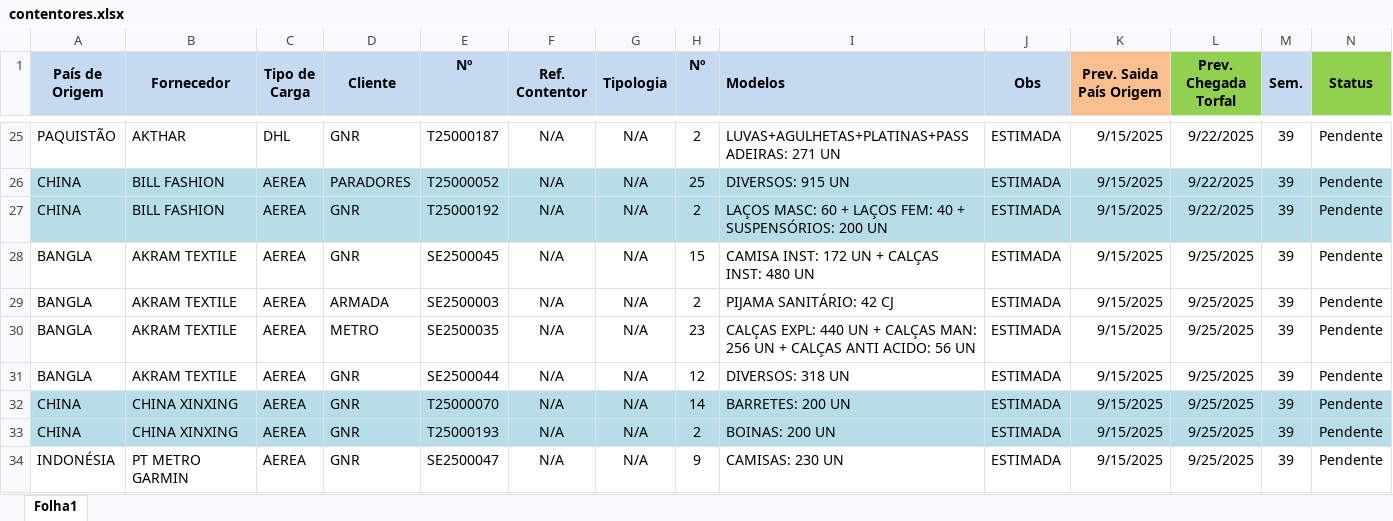
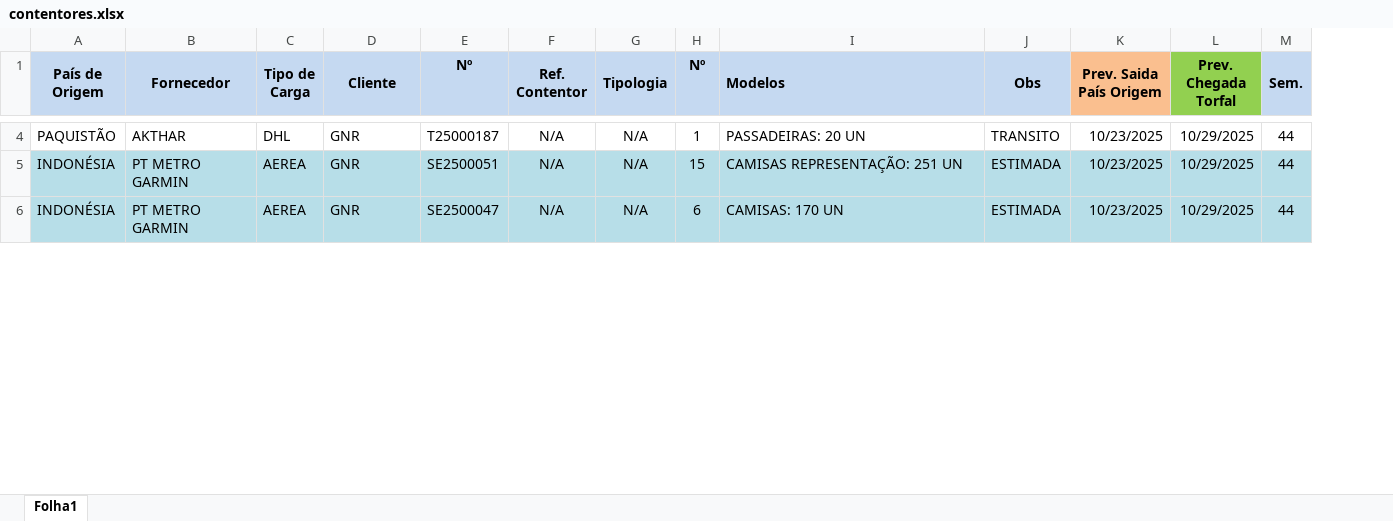
Before and after one commit to amrsalvad0/artursalvado, an Excel workbook: contentores.xlsx, sheet Folha1, drawn as a sheet; only a part is shown, gaps mark what is left out; values as stored, in another font and other column widths than the file's, no borders; removed rows and columns are numbered as before the commit, all else as after; the diff covers the shown part only; the diff names each change by its address in the sheet, - before the commit and + after, or states it on an @@ line.

```diff
--- a/contentores.xlsx (sheet Folha1)
+++ b/contentores.xlsx (sheet Folha1)
-column N (Status), row 25: Pendente; row 28: Pendente; row 34: Pendente
-H4 (Nº): 2
+H4 (Nº): 1
-I4 (Modelos): LUVAS+AGULHETAS+PLATINAS+PASSADEIRAS: 271 UN
+I4 (Modelos): PASSADEIRAS: 20 UN
-J4 (Obs): ESTIMADA
+J4 (Obs): TRANSITO
-K4 (Prev. Saida País Origem): 9/15/2025
+K4 (Prev. Saida País Origem): 10/23/2025
-L4 (Prev. Chegada Torfal): 9/22/2025
+L4 (Prev. Chegada Torfal): 10/29/2025
-M4 (Sem.): 39
+M4 (Sem.): 44
-row 26: CHINA | BILL FASHION | AEREA | PARADORES | T25000052 | N/A | N/A | 25 | DIVERSOS: 915 UN | ESTIMADA | 9/15/2025 | 9/22/2025 | 39 | Pendente
-row 27: CHINA | BILL FASHION | AEREA | GNR | T25000192 | N/A | N/A | 2 | LAÇOS MASC: 60 + LAÇOS FEM: 40 + SUSPENSÓRIOS: 200 UN | ESTIMADA | 9/15/2025 | 9/22/2025 | 39 | Pendente
-A5 (País de Origem): BANGLA
+A5 (País de Origem): INDONÉSIA
-A5:M5 fill: none
+A5:M5 fill: #B7DEE8
-B5 (Fornecedor): AKRAM TEXTILE
+B5 (Fornecedor): PT METRO GARMIN
-E5 (Nº): SE2500045
+E5 (Nº): SE2500051
-I5 (Modelos): CAMISA INST: 172 UN + CALÇAS INST: 480 UN
+I5 (Modelos): CAMISAS REPRESENTAÇÃO: 251 UN
-K5 (Prev. Saida País Origem): 9/15/2025
+K5 (Prev. Saida País Origem): 10/23/2025
-L5 (Prev. Chegada Torfal): 9/25/2025
+L5 (Prev. Chegada Torfal): 10/29/2025
-M5 (Sem.): 39
+M5 (Sem.): 44
-row 29: BANGLA | AKRAM TEXTILE | AEREA | ARMADA | SE2500003 | N/A | N/A | 2 | PIJAMA SANITÁRIO: 42 CJ | ESTIMADA | 9/15/2025 | 9/25/2025 | 39 | Pendente
-row 30: BANGLA | AKRAM TEXTILE | AEREA | METRO | SE2500035 | N/A | N/A | 23 | CALÇAS EXPL: 440 UN + CALÇAS MAN: 256 UN + CALÇAS ANTI ACIDO: 56 UN | ESTIMADA | 9/15/2025 | 9/25/2025 | 39 | Pendente
-row 31: BANGLA | AKRAM TEXTILE | AEREA | GNR | SE2500044 | N/A | N/A | 12 | DIVERSOS: 318 UN | ESTIMADA | 9/15/2025 | 9/25/2025 | 39 | Pendente
-row 32: CHINA | CHINA XINXING | AEREA | GNR | T25000070 | N/A | N/A | 14 | BARRETES: 200 UN | ESTIMADA | 9/15/2025 | 9/25/2025 | 39 | Pendente
-row 33: CHINA | CHINA XINXING | AEREA | GNR | T25000193 | N/A | N/A | 2 | BOINAS: 200 UN | ESTIMADA | 9/15/2025 | 9/25/2025 | 39 | Pendente
-A6:M6 fill: none
+A6:M6 fill: #B7DEE8
-H6 (Nº): 9
+H6 (Nº): 6
-I6 (Modelos): CAMISAS: 230 UN
+I6 (Modelos): CAMISAS: 170 UN
-K6 (Prev. Saida País Origem): 9/15/2025
+K6 (Prev. Saida País Origem): 10/23/2025
-L6 (Prev. Chegada Torfal): 9/25/2025
+L6 (Prev. Chegada Torfal): 10/29/2025
-M6 (Sem.): 39
+M6 (Sem.): 44
```
Also changed, not shown: 31 added rows, 39 removed rows, 88 edited cells and cell formats elsewhere in this sheet, 34 other files.
